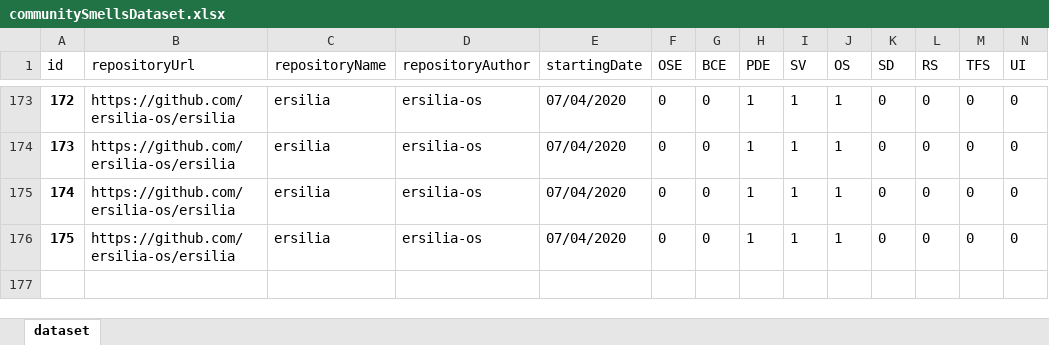
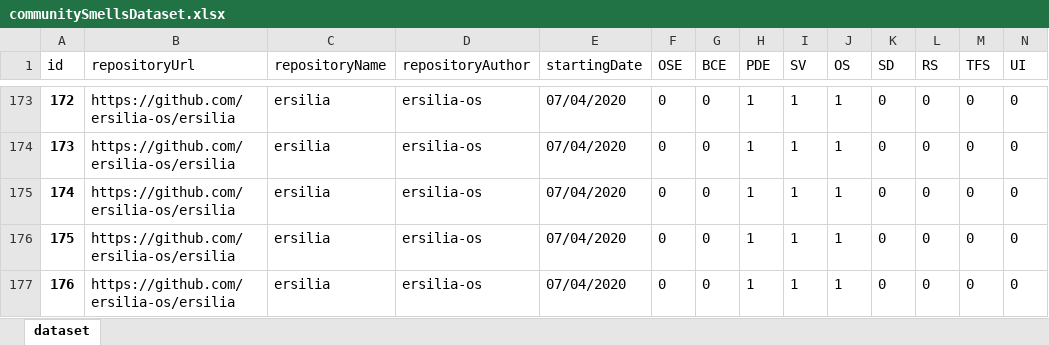
Before and after one commit to ViniciusTei/csDetector, an Excel workbook: communitySmellsDataset.xlsx, sheet dataset, drawn as a sheet; only a part is shown, gaps mark what is left out; values as stored, in another font and other column widths than the file's, no borders; rows hold the shown columns only; the diff names each change by its address in the sheet, - before the commit and + after, or states it on an @@ line.

```diff
--- a/communitySmellsDataset.xlsx (sheet dataset)
+++ b/communitySmellsDataset.xlsx (sheet dataset)
+row 177: 176 | https://github.com/ersilia-os/ersilia | ersilia | ersilia-os | 07/04/2020 | 0 | 0 | 1 | 1 | 1 | 0 | 0 | 0 | 0
```
Also changed, not shown: 1 other file.
